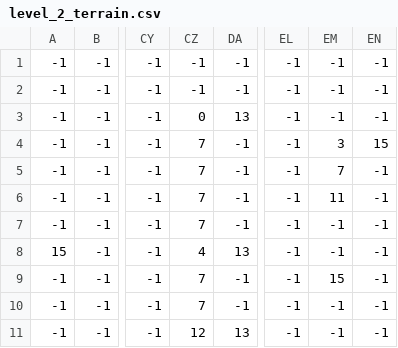
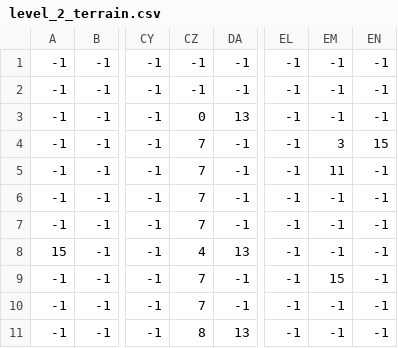
Before and after one commit to iamsammidev/pirate-mario2, a CSV file: levels/2/level_2_terrain.csv, drawn as a sheet; only a part is shown, gaps mark what is left out; the diff names each change by its address in the sheet, - before the commit and + after, or states it on an @@ line.

```diff
--- a/levels/2/level_2_terrain.csv
+++ b/levels/2/level_2_terrain.csv
-EM5: 7
+EM5: 11
-EM6: 11
+EM6: -1
-CZ11: 12
+CZ11: 8
```
Also changed, not shown: levels/0/level_0_coins.csv, levels/0/level_0_fg_palms.csv, 17 other files.
